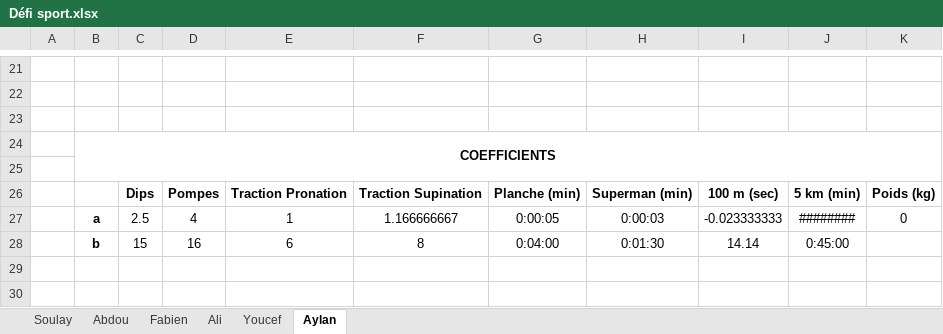
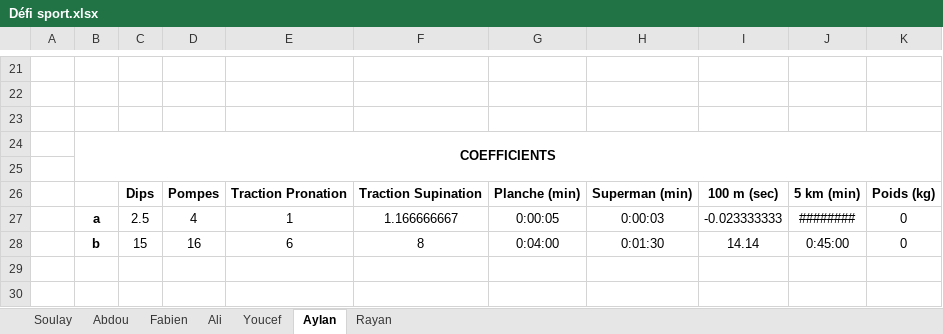
Before and after one commit to Ayreon69/Site_defi_sport, an Excel workbook: Défi sport.xlsx, sheet Aylan, drawn as a sheet; only a part is shown, gaps mark what is left out; values as stored, in another font and other column widths than the file's, no borders; charts and pictures not drawn; the diff names each change by its address in the sheet, - before the commit and + after, or states it on an @@ line.

```diff
--- a/Défi sport.xlsx (sheet Aylan)
+++ b/Défi sport.xlsx (sheet Aylan)
+sheet tab: Rayan
-K28: (empty)
+K28: 0
```
Also changed, not shown: sheet Abdou, sheet Youcef, sheet Ali, sheet Soulay, sheet Fabien, charts or pictures, 7 other files.
